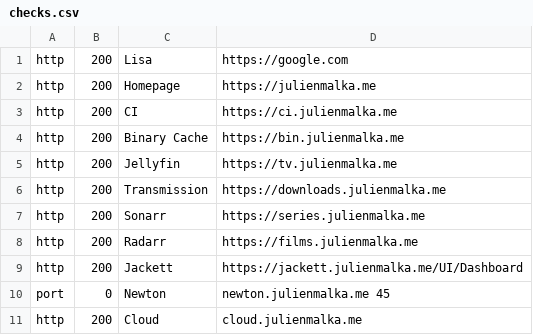
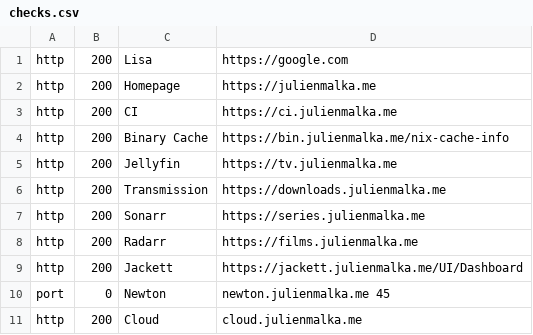
Before and after one commit to JulienMalka/snowfield, a CSV file: modules/status/checks.csv, drawn as a sheet.

Commit message:
Fixed binary cache status not working

```diff
--- a/modules/status/checks.csv
+++ b/modules/status/checks.csv
@@ -3,3 +3,3 @@ http,   200,  Homepage,               https://julienmalka.me
 http,   200,  CI,                     https://ci.julienmalka.me
-http,   200,  Binary Cache,           https://bin.julienmalka.me
+http,   200,  Binary Cache,           https://bin.julienmalka.me/nix-cache-info
 http,   200,  Jellyfin,               https://tv.julienmalka.me
```
